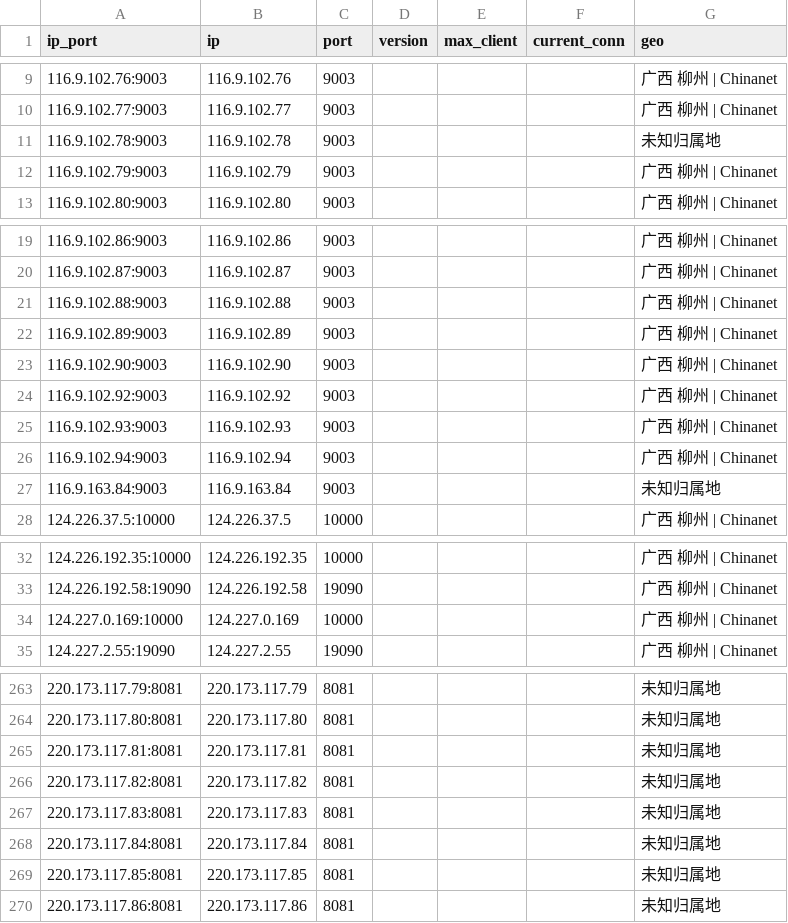
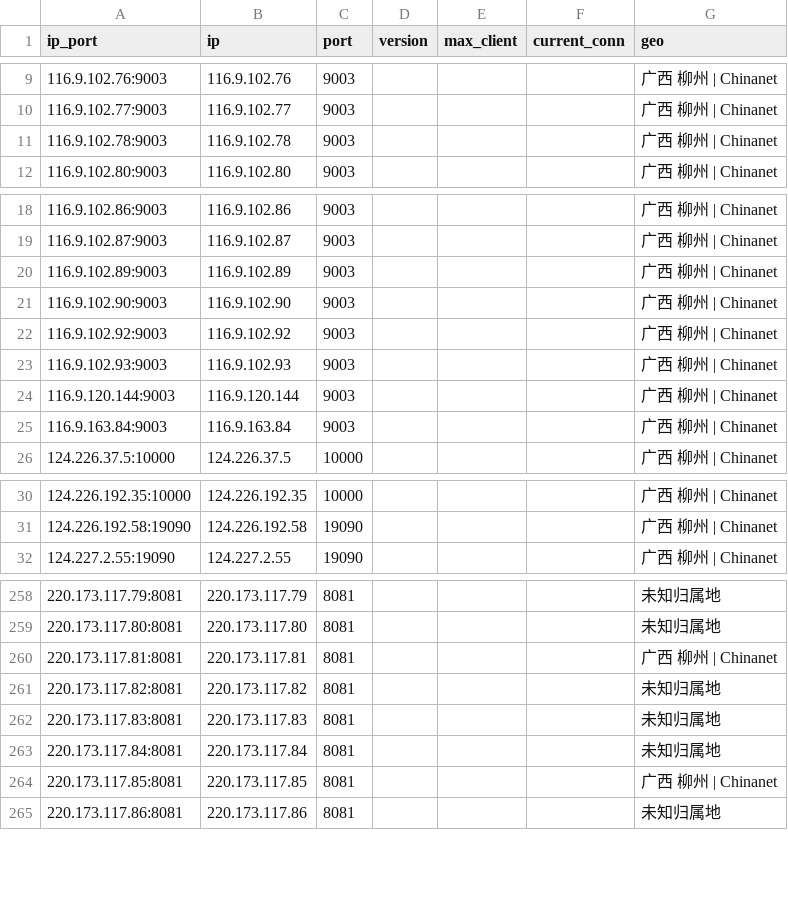
Before and after one commit to ykyfy1/gxdx, a CSV file: ip/good_Guangxi_dianxin_result.csv, drawn as a sheet; only a part is shown, gaps mark what is left out; the diff covers the shown part only.

```diff
--- a/ip/good_Guangxi_dianxin_result.csv
+++ b/ip/good_Guangxi_dianxin_result.csv
@@ -10,4 +10,3 @@
 116.9.102.77:9003,116.9.102.77,9003,,,,广西 柳州 | Chinanet
-116.9.102.78:9003,116.9.102.78,9003,,,,未知归属地
-116.9.102.79:9003,116.9.102.79,9003,,,,广西 柳州 | Chinanet
+116.9.102.78:9003,116.9.102.78,9003,,,,广西 柳州 | Chinanet
 116.9.102.80:9003,116.9.102.80,9003,,,,广西 柳州 | Chinanet
@@ -20,3 +19,2 @@
 116.9.102.87:9003,116.9.102.87,9003,,,,广西 柳州 | Chinanet
-116.9.102.88:9003,116.9.102.88,9003,,,,广西 柳州 | Chinanet
 116.9.102.89:9003,116.9.102.89,9003,,,,广西 柳州 | Chinanet
@@ -25,4 +23,4 @@
 116.9.102.93:9003,116.9.102.93,9003,,,,广西 柳州 | Chinanet
-116.9.102.94:9003,116.9.102.94,9003,,,,广西 柳州 | Chinanet
-116.9.163.84:9003,116.9.163.84,9003,,,,未知归属地
+116.9.120.144:9003,116.9.120.144,9003,,,,广西 柳州 | Chinanet
+116.9.163.84:9003,116.9.163.84,9003,,,,广西 柳州 | Chinanet
 124.226.37.5:10000,124.226.37.5,10000,,,,广西 柳州 | Chinanet
@@ -33,3 +31,2 @@
 124.226.192.58:19090,124.226.192.58,19090,,,,广西 柳州 | Chinanet
-124.227.0.169:10000,124.227.0.169,10000,,,,广西 柳州 | Chinanet
 124.227.2.55:19090,124.227.2.55,19090,,,,广西 柳州 | Chinanet
@@ -264,3 +259,3 @@
 220.173.117.80:8081,220.173.117.80,8081,,,,未知归属地
-220.173.117.81:8081,220.173.117.81,8081,,,,未知归属地
+220.173.117.81:8081,220.173.117.81,8081,,,,广西 柳州 | Chinanet
 220.173.117.82:8081,220.173.117.82,8081,,,,未知归属地
@@ -268,3 +263,3 @@
 220.173.117.84:8081,220.173.117.84,8081,,,,未知归属地
-220.173.117.85:8081,220.173.117.85,8081,,,,未知归属地
+220.173.117.85:8081,220.173.117.85,8081,,,,广西 柳州 | Chinanet
 220.173.117.86:8081,220.173.117.86,8081,,,,未知归属地
```
Also changed, not shown: 3 added rows, 5 removed rows and 18 edited cells elsewhere in this file, 5 other files.
